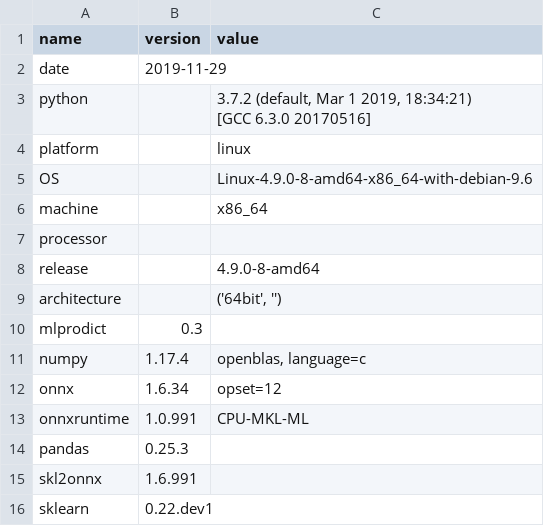
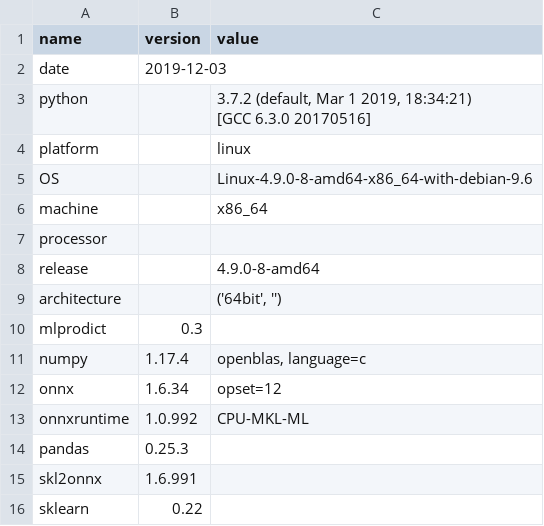
Before and after one commit to sdpython/_benchmarks, a CSV file: onnx/results/bench_plot_datasets_num.time.csv, drawn as a sheet.

```diff
--- a/onnx/results/bench_plot_datasets_num.time.csv
+++ b/onnx/results/bench_plot_datasets_num.time.csv
@@ -1,3 +1,3 @@
 name,version,value
-date,2019-11-29,
+date,2019-12-03,
 python,,"3.7.2 (default, Mar  1 2019, 18:34:21)
@@ -13,5 +13,5 @@ numpy,1.17.4,"openblas, language=c"
 onnx,1.6.34,opset=12
-onnxruntime,1.0.991,CPU-MKL-ML
+onnxruntime,1.0.992,CPU-MKL-ML
 pandas,0.25.3,
 skl2onnx,1.6.991,
-sklearn,0.22.dev1,
+sklearn,0.22,
```
Also changed, not shown: onnx/results/bench_plot_datasets_num.perf.csv.
